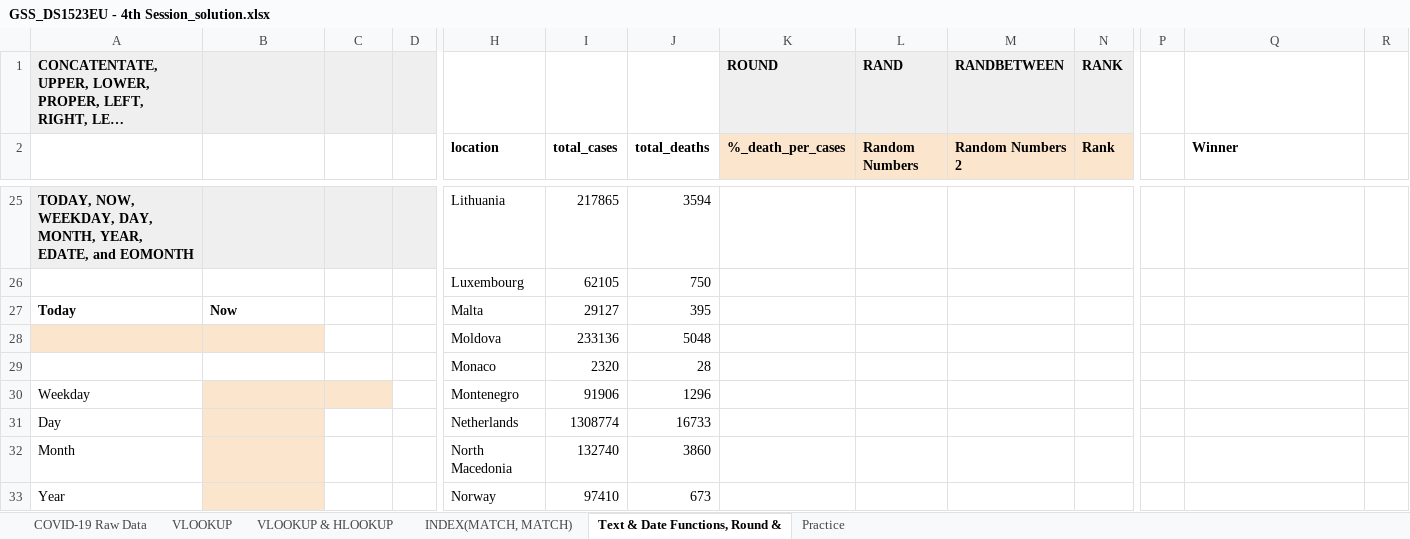
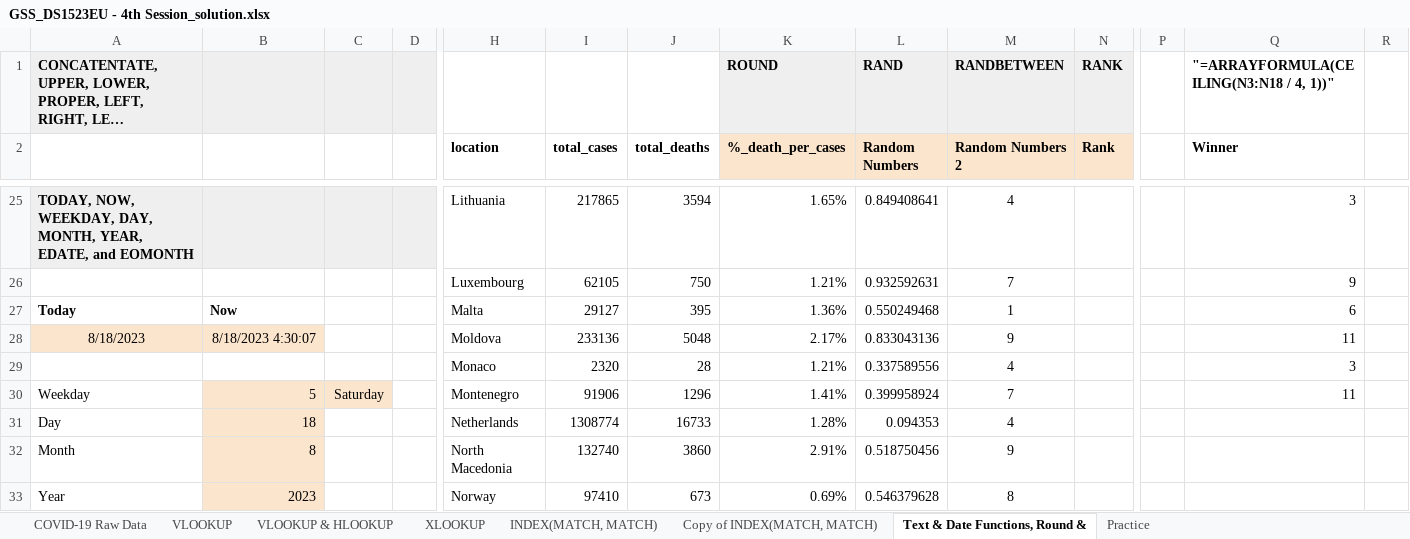
Before and after one commit to huseyincenik/spreadsheet, an Excel workbook: Google_SpreadSheets/inclass/GSS_DS1523EU - 4th Session_solution.xlsx, sheet Text & Date Functions, Round &, drawn as a sheet; only a part is shown, gaps mark what is left out; long unchanged cells end in …; values as stored, in another font and other column widths than the file's, no borders; charts and pictures not drawn; removed rows and columns are numbered as before the commit, all else as after; rows hold the shown columns only; the diff covers the shown part only; the diff names each change by its address in the sheet, - before the commit and + after, or states it on an @@ line.

```diff
--- a/Google_SpreadSheets/inclass/GSS_DS1523EU - 4th Session_solution.xlsx (sheet Text & Date Functions, Round &)
+++ b/Google_SpreadSheets/inclass/GSS_DS1523EU - 4th Session_solution.xlsx (sheet Text & Date Functions, Round &)
+sheet tab: XLOOKUP
+sheet tab: Copy of INDEX(MATCH, MATCH)
-Q1 (Winner): (empty)
+Q1 (Winner): "=ARRAYFORMULA(CEILING(N3:N18 / 4, 1))"
-K25 (%_death_per_cases): (empty)
+K25 (%_death_per_cases): 1.65%
-L25 (Random Numbers): (empty)
+L25 (Random Numbers): 0.849408641
-M25 (Random Numbers 2): (empty)
+M25 (Random Numbers 2): 4
-Q25 (Winner): (empty)
+Q25 (Winner): 3
-row 26:  |  |  |  | Luxembourg | 62105 | 750
+row 26:  |  |  |  | Luxembourg | 62105 | 750 | 1.21% | 0.932592631 | 7 |  |  | 9
-K27 (%_death_per_cases): (empty)
+K27 (%_death_per_cases): 1.36%
-L27 (Random Numbers): (empty)
+L27 (Random Numbers): 0.550249468
-M27 (Random Numbers 2): (empty)
+M27 (Random Numbers 2): 1
-Q27 (Winner): (empty)
+Q27 (Winner): 6
-row 28:  |  |  |  | Moldova | 233136 | 5048
-row 29:  |  |  |  | Monaco | 2320 | 28
+row 28: 8/18/2023 | 8/18/2023 4:30:07 |  |  | Moldova | 233136 | 5048 | 2.17% | 0.833043136 | 9 |  |  | 11
+row 29:  |  |  |  | Monaco | 2320 | 28 | 1.21% | 0.337589556 | 4 |  |  | 3
-B30: (empty)
+B30: 5
-C30: (empty)
+C30: Saturday
-K30 (%_death_per_cases): (empty)
+K30 (%_death_per_cases): 1.41%
-L30 (Random Numbers): (empty)
+L30 (Random Numbers): 0.399958924
-M30 (Random Numbers 2): (empty)
+M30 (Random Numbers 2): 7
-Q30 (Winner): (empty)
+Q30 (Winner): 11
-B31: (empty)
+B31: 18
-K31 (%_death_per_cases): (empty)
+K31 (%_death_per_cases): 1.28%
-L31 (Random Numbers): (empty)
+L31 (Random Numbers): 0.094353
-M31 (Random Numbers 2): (empty)
+M31 (Random Numbers 2): 4
-B32: (empty)
+B32: 8
-K32 (%_death_per_cases): (empty)
+K32 (%_death_per_cases): 2.91%
-L32 (Random Numbers): (empty)
+L32 (Random Numbers): 0.518750456
-M32 (Random Numbers 2): (empty)
+M32 (Random Numbers 2): 9
-B33: (empty)
+B33: 2023
-K33 (%_death_per_cases): (empty)
+K33 (%_death_per_cases): 0.69%
-L33 (Random Numbers): (empty)
+L33 (Random Numbers): 0.546379628
-M33 (Random Numbers 2): (empty)
+M33 (Random Numbers 2): 8
```
Also changed, not shown: 20 added rows, 20 removed rows and 64 edited cells elsewhere in this sheet, sheet Practice, sheet INDEX(MATCH, MATCH), formulas that keep their value, charts or pictures.
